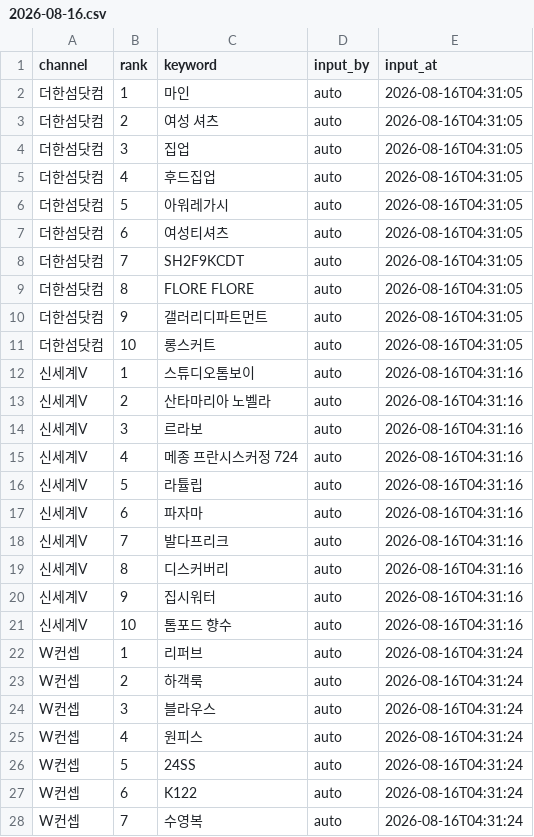
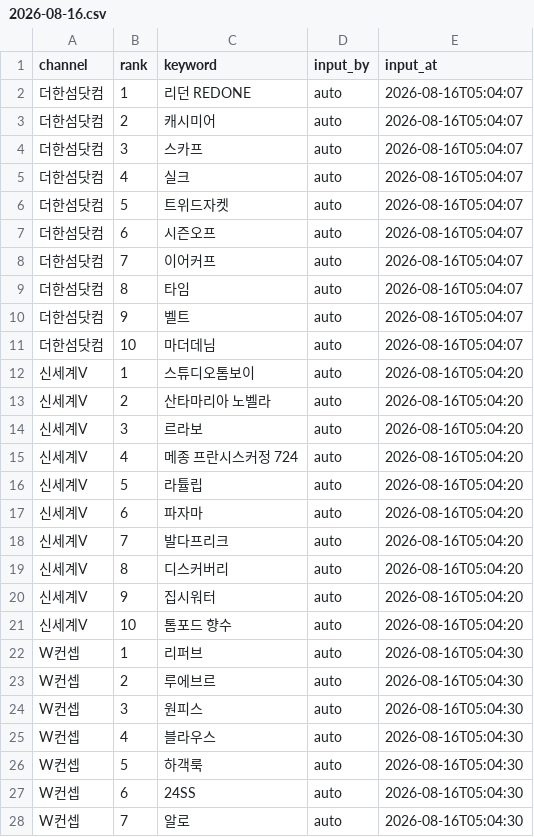
Before and after one commit to performanceteam12-sketch/babathe-trend-dashboard, a CSV file: data/app_search/2026-08-16.csv, drawn as a sheet; only a part is shown; the diff covers the shown part only.

```diff
--- a/data/app_search/2026-08-16.csv
+++ b/data/app_search/2026-08-16.csv
@@ -1,28 +1,28 @@
 channel,rank,keyword,input_by,input_at
-더한섬닷컴,1,마인,auto,2026-08-16T04:31:05
-더한섬닷컴,2,여성 셔츠,auto,2026-08-16T04:31:05
-더한섬닷컴,3,집업,auto,2026-08-16T04:31:05
-더한섬닷컴,4,후드집업,auto,2026-08-16T04:31:05
-더한섬닷컴,5,아워레가시,auto,2026-08-16T04:31:05
-더한섬닷컴,6,여성티셔츠,auto,2026-08-16T04:31:05
-더한섬닷컴,7,SH2F9KCDT,auto,2026-08-16T04:31:05
-더한섬닷컴,8,FLORE FLORE,auto,2026-08-16T04:31:05
-더한섬닷컴,9,갤러리디파트먼트,auto,2026-08-16T04:31:05
-더한섬닷컴,10,롱스커트,auto,2026-08-16T04:31:05
-신세계V,1,스튜디오톰보이,auto,2026-08-16T04:31:16
-신세계V,2,산타마리아 노벨라,auto,2026-08-16T04:31:16
-신세계V,3,르라보,auto,2026-08-16T04:31:16
-신세계V,4,메종 프란시스커정 724,auto,2026-08-16T04:31:16
-신세계V,5,라튤립,auto,2026-08-16T04:31:16
-신세계V,6,파자마,auto,2026-08-16T04:31:16
-신세계V,7,발다프리크,auto,2026-08-16T04:31:16
-신세계V,8,디스커버리,auto,2026-08-16T04:31:16
-신세계V,9,집시워터,auto,2026-08-16T04:31:16
-신세계V,10,톰포드 향수,auto,2026-08-16T04:31:16
-W컨셉,1,리퍼브,auto,2026-08-16T04:31:24
-W컨셉,2,하객룩,auto,2026-08-16T04:31:24
-W컨셉,3,블라우스,auto,2026-08-16T04:31:24
-W컨셉,4,원피스,auto,2026-08-16T04:31:24
-W컨셉,5,24SS,auto,2026-08-16T04:31:24
-W컨셉,6,K122,auto,2026-08-16T04:31:24
-W컨셉,7,수영복,auto,2026-08-16T04:31:24
+더한섬닷컴,1,리던 REDONE,auto,2026-08-16T05:04:07
+더한섬닷컴,2,캐시미어,auto,2026-08-16T05:04:07
+더한섬닷컴,3,스카프,auto,2026-08-16T05:04:07
+더한섬닷컴,4,실크,auto,2026-08-16T05:04:07
+더한섬닷컴,5,트위드자켓,auto,2026-08-16T05:04:07
+더한섬닷컴,6,시즌오프,auto,2026-08-16T05:04:07
+더한섬닷컴,7,이어커프,auto,2026-08-16T05:04:07
+더한섬닷컴,8,타임,auto,2026-08-16T05:04:07
+더한섬닷컴,9,벨트,auto,2026-08-16T05:04:07
+더한섬닷컴,10,마더데님,auto,2026-08-16T05:04:07
+신세계V,1,스튜디오톰보이,auto,2026-08-16T05:04:20
+신세계V,2,산타마리아 노벨라,auto,2026-08-16T05:04:20
+신세계V,3,르라보,auto,2026-08-16T05:04:20
+신세계V,4,메종 프란시스커정 724,auto,2026-08-16T05:04:20
+신세계V,5,라튤립,auto,2026-08-16T05:04:20
+신세계V,6,파자마,auto,2026-08-16T05:04:20
+신세계V,7,발다프리크,auto,2026-08-16T05:04:20
+신세계V,8,디스커버리,auto,2026-08-16T05:04:20
+신세계V,9,집시워터,auto,2026-08-16T05:04:20
+신세계V,10,톰포드 향수,auto,2026-08-16T05:04:20
+W컨셉,1,리퍼브,auto,2026-08-16T05:04:30
+W컨셉,2,루에브르,auto,2026-08-16T05:04:30
+W컨셉,3,원피스,auto,2026-08-16T05:04:30
+W컨셉,4,블라우스,auto,2026-08-16T05:04:30
+W컨셉,5,하객룩,auto,2026-08-16T05:04:30
+W컨셉,6,24SS,auto,2026-08-16T05:04:30
+W컨셉,7,알로,auto,2026-08-16T05:04:30
```
Also changed, not shown: 16 edited cells elsewhere in this file.
